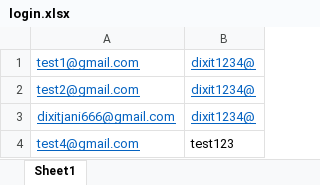
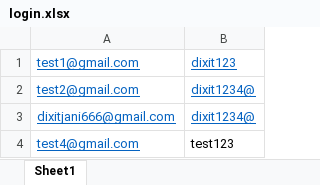
Before and after one commit to divyangjani/makemytrip, an Excel workbook: mmt/Excel/login.xlsx, sheet Sheet1, drawn as a sheet; values as stored, in another font and other column widths than the file's, no borders; the diff names each change by its address in the sheet, - before the commit and + after, or states it on an @@ line.

Commit message:
Data driven - 2 ( not able to run test data driven)

```diff
--- a/mmt/Excel/login.xlsx (sheet Sheet1)
+++ b/mmt/Excel/login.xlsx (sheet Sheet1)
-B1: dixit1234@
+B1: dixit123
```
Also changed, not shown: 17 other files.
